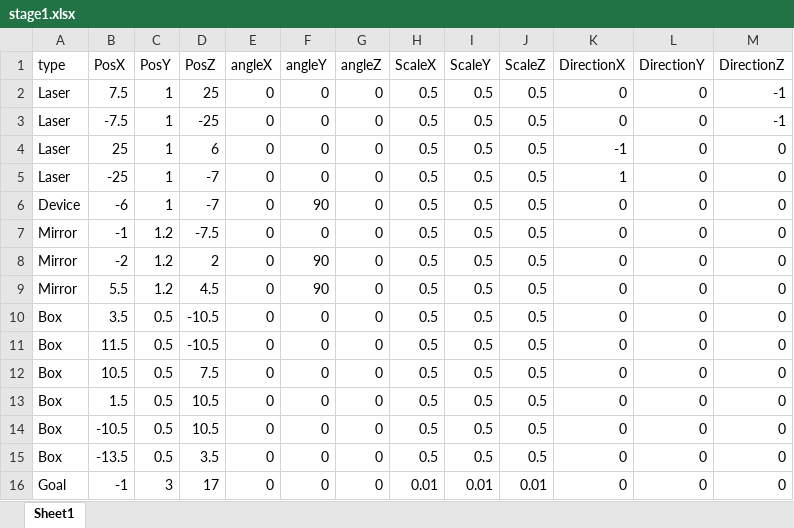
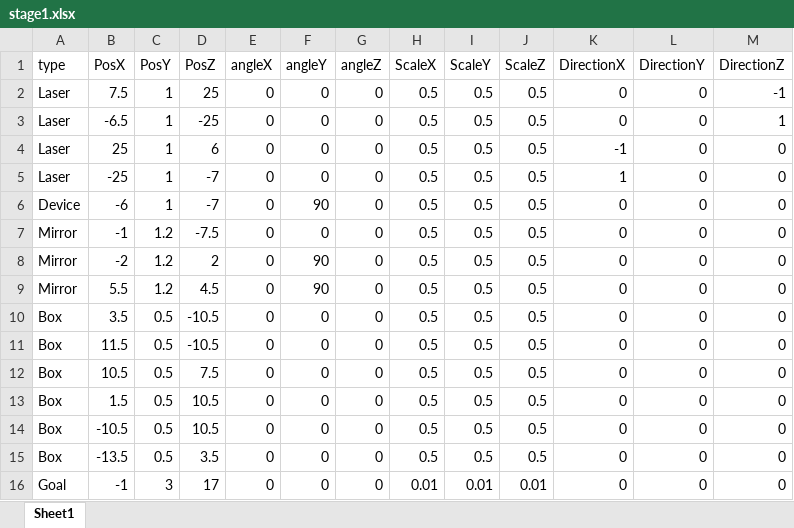
Before and after one commit to dondondokodon/2TeamProject1, an Excel workbook: Data/Excel/stage1.xlsx, sheet Sheet1, drawn as a sheet; values as stored, in another font and other column widths than the file's, no borders; the diff names each change by its address in the sheet, - before the commit and + after, or states it on an @@ line.

```diff
--- a/Data/Excel/stage1.xlsx (sheet Sheet1)
+++ b/Data/Excel/stage1.xlsx (sheet Sheet1)
-B3 (PosX): -7.5
+B3 (PosX): -6.5
-M3 (DirectionZ): -1
+M3 (DirectionZ): 1
```
Also changed, not shown: 2 other files.
